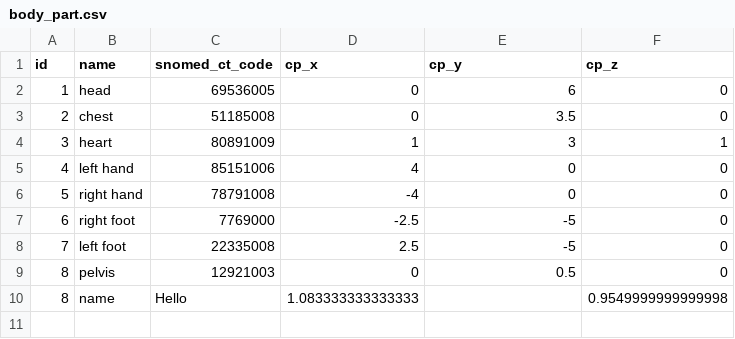
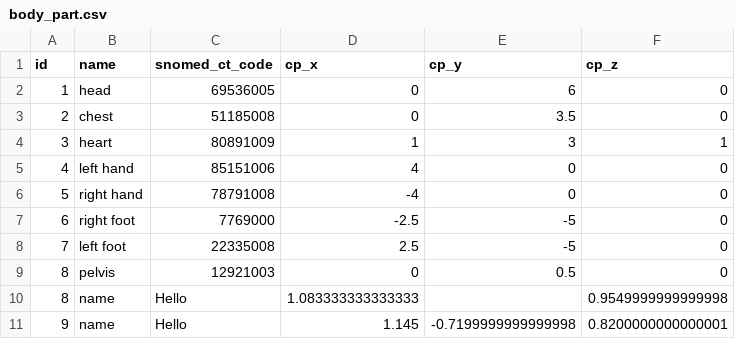
Before and after one commit to abish125/medvis, a CSV file: gettingstarted/media/body_part.csv, drawn as a sheet.

```diff
--- a/gettingstarted/media/body_part.csv
+++ b/gettingstarted/media/body_part.csv
@@ -10 +10,2 @@ id,name,snomed_ct_code,cp_x,cp_y,cp_z
 8,name,Hello,1.083333333333333,,0.9549999999999998
+9,name,Hello,1.145,-0.7199999999999998,0.8200000000000001
```
Also changed, not shown: 2 other files.
